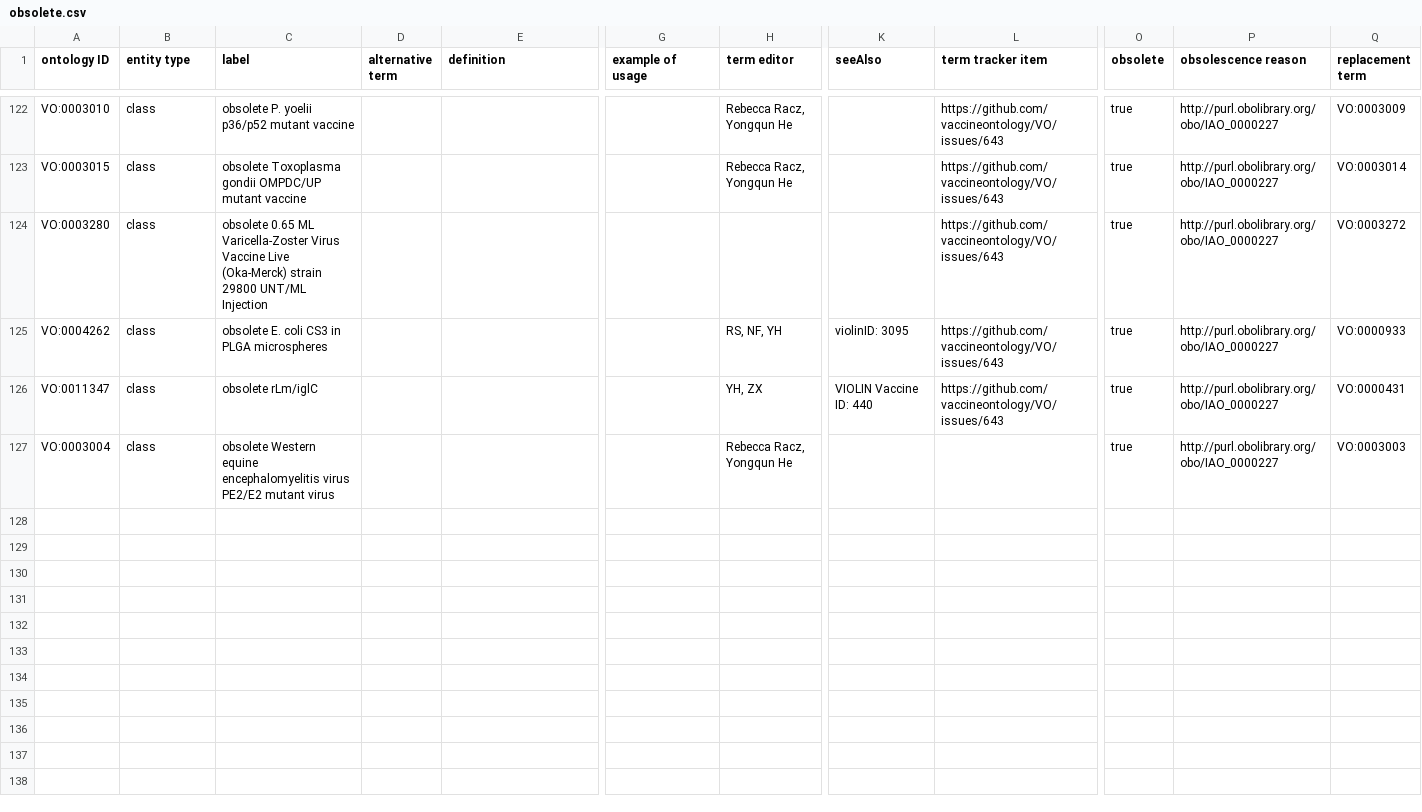
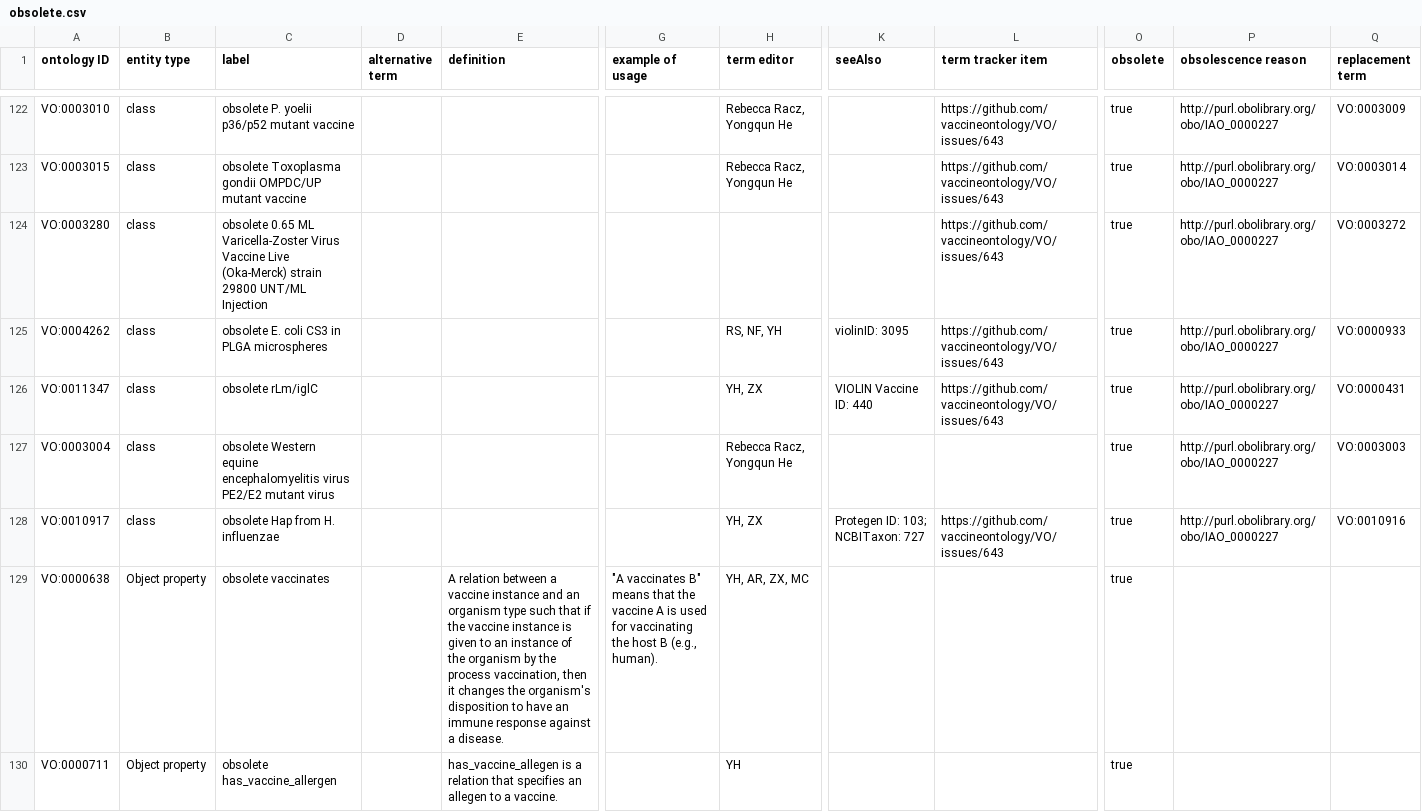
Before and after one commit to vaccineontology/VO, a CSV file: src/templates/obsolete.csv, drawn as a sheet; only a part is shown, gaps mark what is left out; rows hold the shown columns only; the diff names each change by its address in the sheet, - before the commit and + after, or states it on an @@ line.

Commit message:
add few more deprecated terms

```diff
--- a/src/templates/obsolete.csv
+++ b/src/templates/obsolete.csv
+row 128: VO:0010917 | class | obsolete Hap from H. influenzae |  |  |  | YH, ZX | Protegen ID: 103; NCBITaxon: 727 | https://github.com/vaccineontology/VO/issues/643 | true | http://purl.obolibrary.org/obo/IAO_0000227 | VO:0010916
+row 129: VO:0000638 | Object property | obsolete vaccinates |  | A relation between a vaccine instance and an organism type such that if the vaccine instance is given to an instance of the organism by the process vaccination, then it changes the organism's disposition to have an immune response against a disease. | "A vaccinates B" means that the vaccine A is used for vaccinating the host B (e.g., human). | YH, AR, ZX, MC |  |  | true
+row 130: VO:0000711 | Object property | obsolete has_vaccine_allergen |  | has_vaccine_allegen is a relation that specifies an allegen to a vaccine. |  | YH |  |  | true
```
Also changed, not shown: 1 other file.
